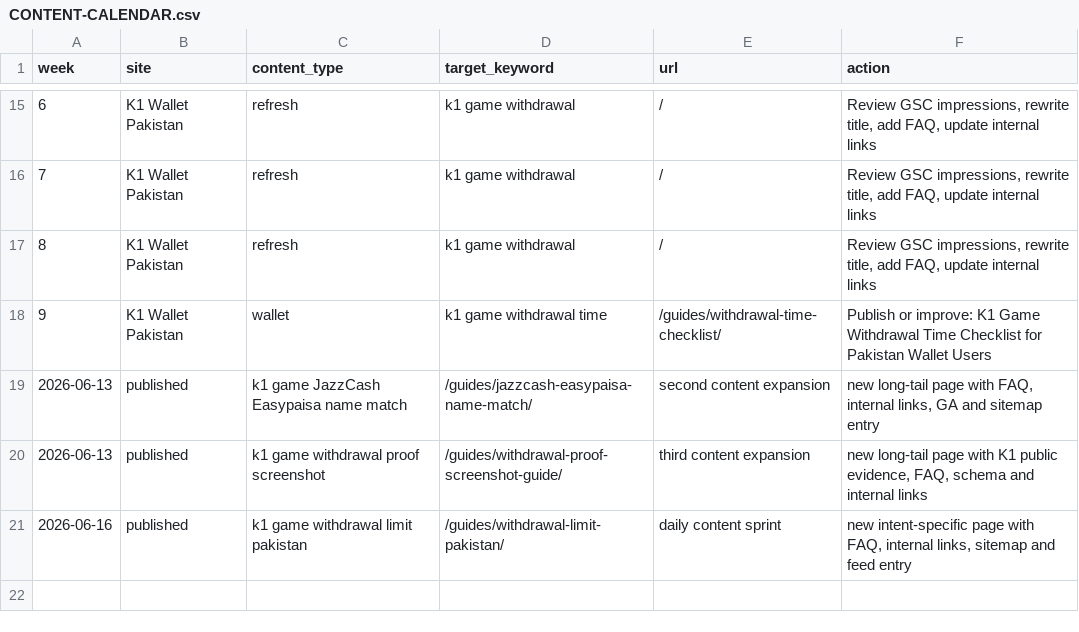
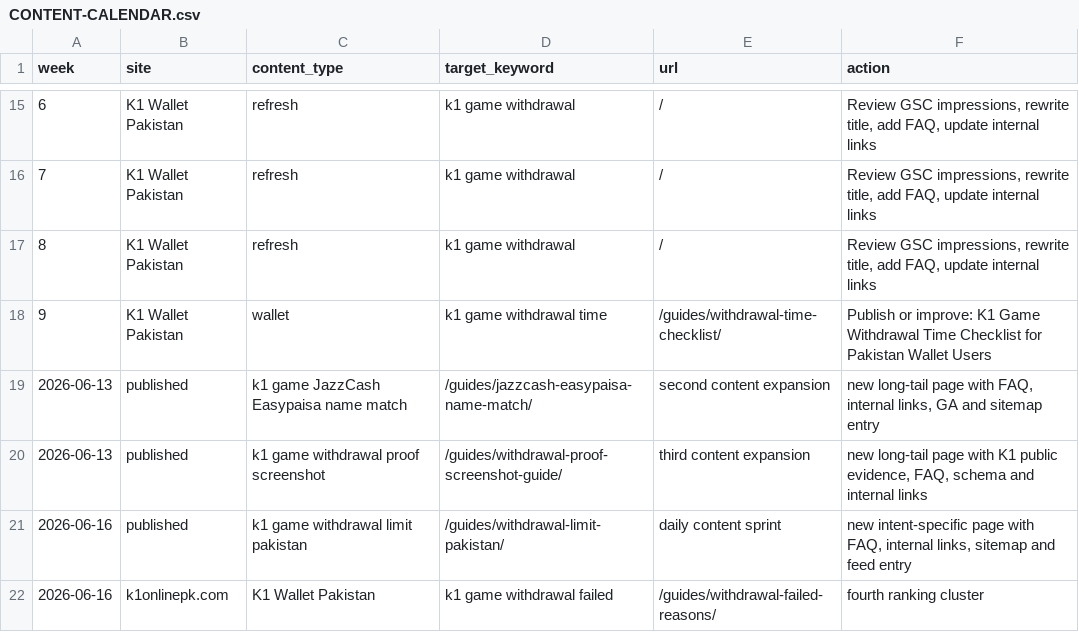
Before and after one commit to alexgkbet888-web/k1onlinepk.com, a CSV file: CONTENT-CALENDAR.csv, drawn as a sheet; only a part is shown, gaps mark what is left out.

Commit message:
Publish k1onlinepk.com ranking refresh a6ac793

```diff
--- a/CONTENT-CALENDAR.csv
+++ b/CONTENT-CALENDAR.csv
@@ -21 +21,2 @@ week,site,content_type,target_keyword,url,action
 "2026-06-16","published","k1 game withdrawal limit pakistan","/guides/withdrawal-limit-pakistan/","daily content sprint","new intent-specific page with FAQ, internal links, sitemap and feed entry"
+2026-06-16,k1onlinepk.com,K1 Wallet Pakistan,"k1 game withdrawal failed",/guides/withdrawal-failed-reasons/,fourth ranking cluster
```
